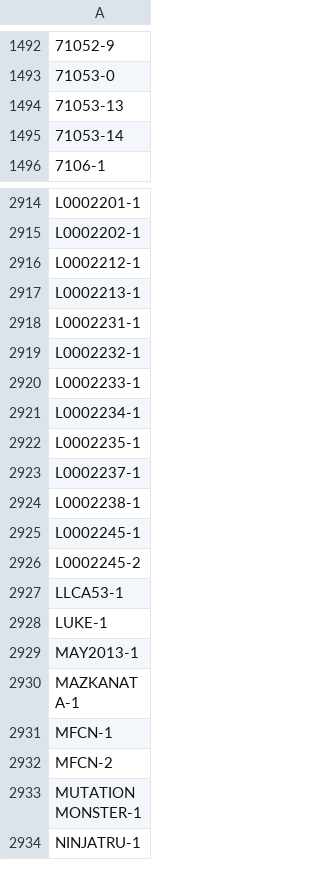
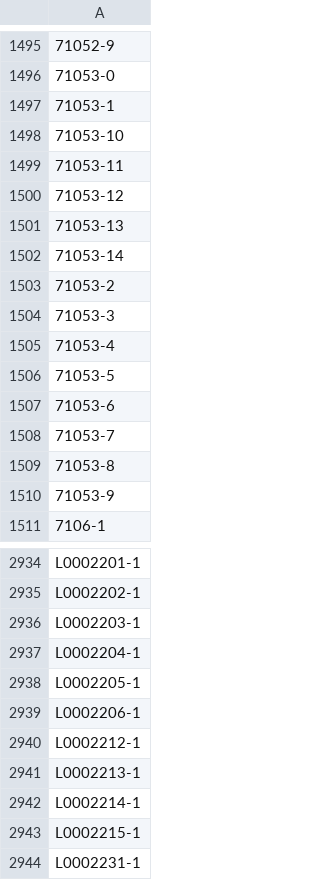
Before and after one commit to ryanstraits/lego-data-pipeline, a CSV file: data/sets_seen.csv, drawn as a sheet; only a part is shown, gaps mark what is left out; the shorter side is filled out with more unchanged rows; the diff covers the shown part only; the diff names each change by its address in the sheet, - before the commit and + after, or states it on an @@ line.

```diff
--- a/data/sets_seen.csv
+++ b/data/sets_seen.csv
+row 1497: 71053-1
+row 1498: 71053-10
+row 1499: 71053-11
+row 1500: 71053-12
+row 1503: 71053-2
+row 1504: 71053-3
+row 1505: 71053-4
+row 1506: 71053-5
+row 1507: 71053-6
+row 1508: 71053-7
+row 1509: 71053-8
+row 1510: 71053-9
+row 2936: L0002203-1
+row 2937: L0002204-1
+row 2938: L0002205-1
+row 2939: L0002206-1
+row 2942: L0002214-1
+row 2943: L0002215-1
```
Also changed, not shown: 10 added rows elsewhere in this file, data/minifigs_by_set.csv, data/prices.csv, 2 other files.
